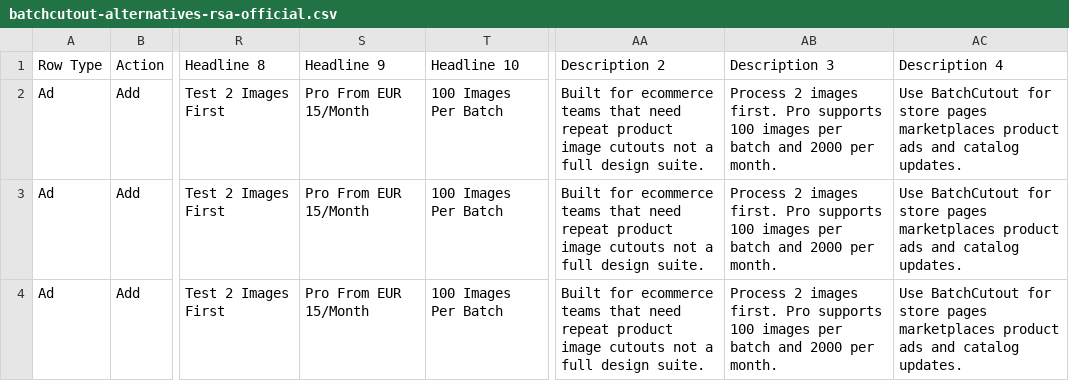
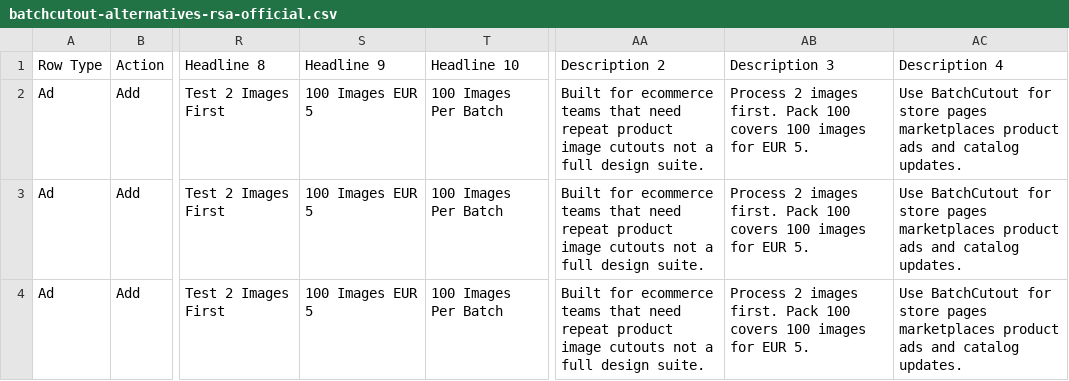
Before and after one commit to ricardojvilela/zeroback, a CSV file: google-ads-imports/batchcutout-alternatives-rsa-official.csv, drawn as a sheet; only a part is shown, gaps mark what is left out; the diff names each change by its address in the sheet, - before the commit and + after, or states it on an @@ line.

```diff
--- a/google-ads-imports/batchcutout-alternatives-rsa-official.csv
+++ b/google-ads-imports/batchcutout-alternatives-rsa-official.csv
-S2:S4: Pro From EUR 15/Month
+S2:S4: 100 Images EUR 5
-AB2:AB4: …images first. Pro supports 100 images per batch and 2000 per month.
+AB2:AB4: …images first. Pack 100 covers 100 images for EUR 5.
```
Also changed, not shown: google-ads-imports/batchcutout-competitor-responsive-ads.csv, google-ads-imports/batchcutout-portuguese-alternatives-rsa.csv, 21 other files.
